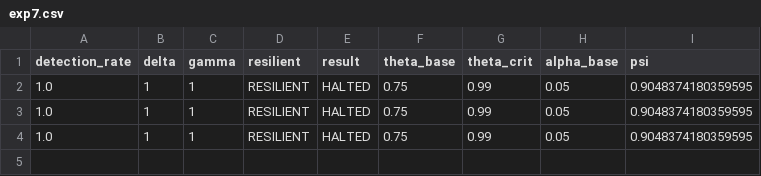
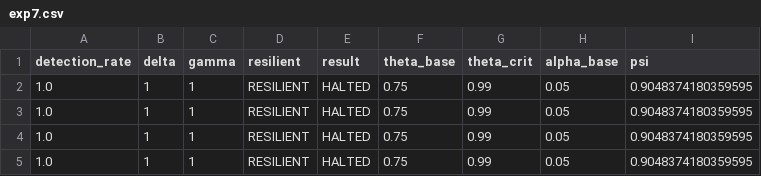
Before and after one commit to mahyamkashani/resilience-aware_robotics_embodied_cyber-physical_system, a CSV file: my_webot_project/controllers/results/framework_correctness/exp7.csv, drawn as a sheet.

Commit message:
:sparkles: add new plots and data

```diff
--- a/my_webot_project/controllers/results/framework_correctness/exp7.csv
+++ b/my_webot_project/controllers/results/framework_correctness/exp7.csv
@@ -4 +4,2 @@ detection_rate,delta,gamma,resilient,result,theta_base,theta_crit,alpha_base,psi
 1.0,1,1,RESILIENT,HALTED,0.75,0.99,0.05,0.9048374180359595
+1.0,1,1,RESILIENT,HALTED,0.75,0.99,0.05,0.9048374180359595
```
Also changed, not shown: 40 other files.
